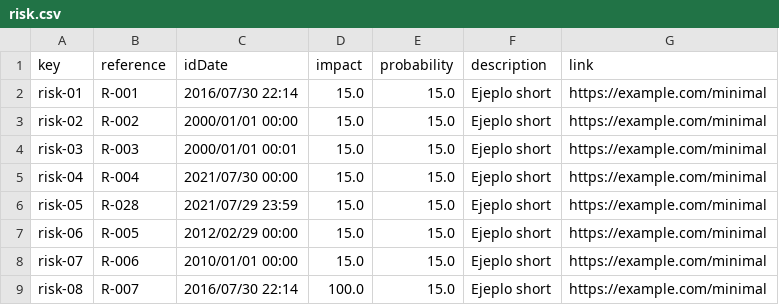
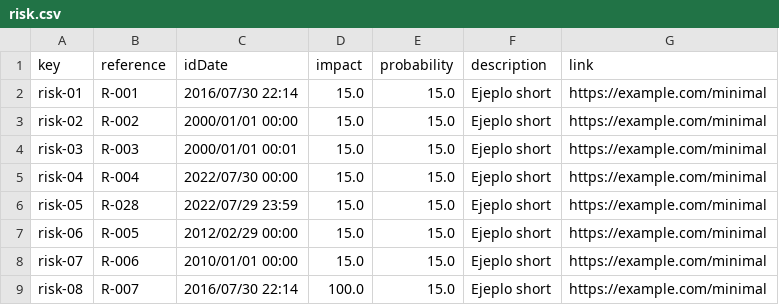
Before and after one commit to Cargarmar18/Acme-SF, a CSV file: src/main/webapp/WEB-INF/resources/sample-data/risk.csv, drawn as a sheet; only a part is shown.

```diff
--- a/src/main/webapp/WEB-INF/resources/sample-data/risk.csv
+++ b/src/main/webapp/WEB-INF/resources/sample-data/risk.csv
@@ -4,4 +4,4 @@ risk-02,R-002,2000/01/01 00:00,15.0,15.0,Ejeplo short,https://example.com/minima
 risk-03,R-003,2000/01/01 00:01,15.0,15.0,Ejeplo short,https://example.com/minimal
-risk-04,R-004,2021/07/30 00:00,15.0,15.0,Ejeplo short,https://example.com/minimal
-risk-05,R-028,2021/07/29 23:59,15.0,15.0,Ejeplo short,https://example.com/minimal
+risk-04,R-004,2022/07/30 00:00,15.0,15.0,Ejeplo short,https://example.com/minimal
+risk-05,R-028,2022/07/29 23:59,15.0,15.0,Ejeplo short,https://example.com/minimal
 risk-06,R-005,2012/02/29 00:00,15.0,15.0,Ejeplo short,https://example.com/minimal
```
Also changed, not shown: src/main/webapp/WEB-INF/resources/sample-data/banner.csv, src/main/webapp/WEB-INF/resources/sample-data/invoices.csv, 1 other file.
